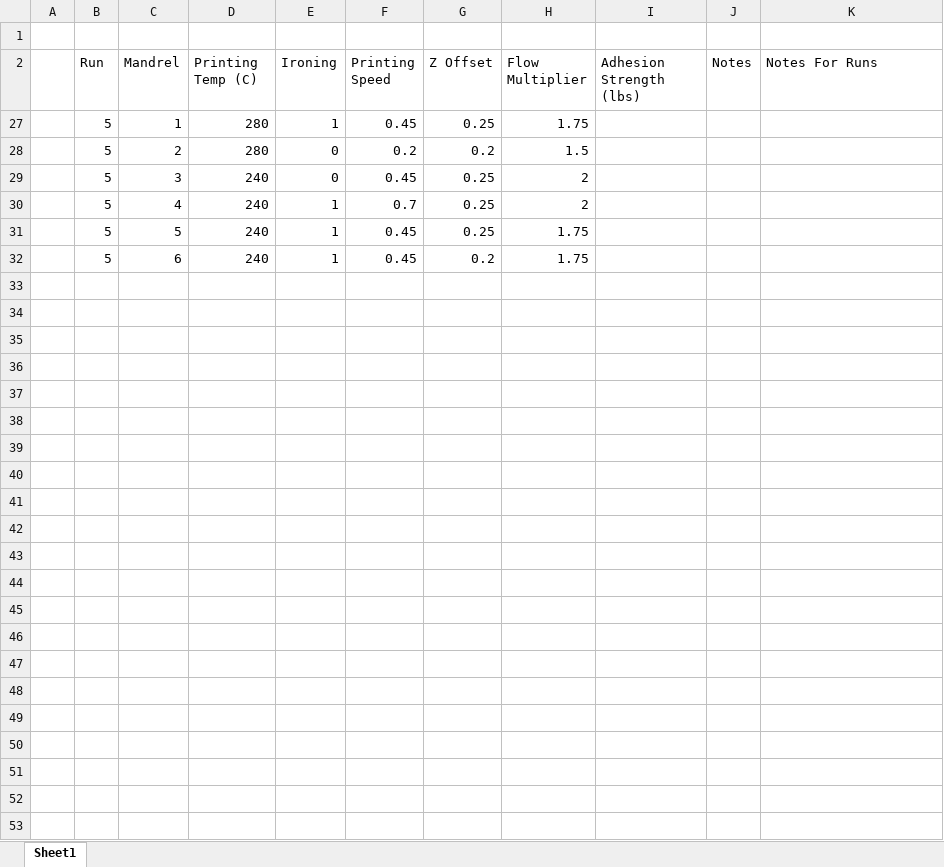
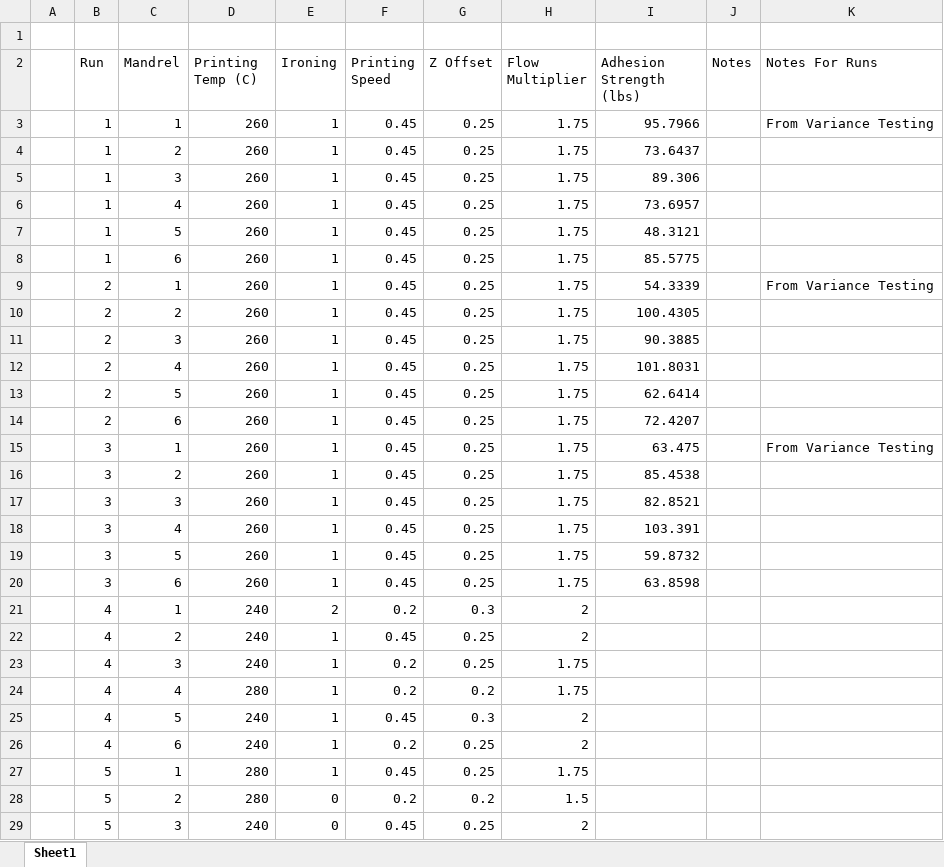
Before and after one commit to KentumRIT/Cylindrical-4th-Axis-Printer, an Excel workbook: Prusa Work/Adhesion Testing/Optimization Testing/Optimal Design Runs.xlsx, sheet Sheet1, drawn as a sheet; only a part is shown; the shorter side is filled out with more unchanged rows; values as stored, in another font and other column widths than the file's, no borders; table styles not drawn; the diff covers the shown part only; the diff names each change by its address in the sheet, - before the commit and + after, or states it on an @@ line.

```diff
--- a/Prusa Work/Adhesion Testing/Optimization Testing/Optimal Design Runs.xlsx (sheet Sheet1)
+++ b/Prusa Work/Adhesion Testing/Optimization Testing/Optimal Design Runs.xlsx (sheet Sheet1)
@@ row 3 unhidden:  | 1 | 1 | 260 | 1 | 0.45 | 0.25 | 1.75 | 95.7966 |  | From Variance Testing @@
@@ row 4 unhidden:  | 1 | 2 | 260 | 1 | 0.45 | 0.25 | 1.75 | 73.6437 @@
@@ row 5 unhidden:  | 1 | 3 | 260 | 1 | 0.45 | 0.25 | 1.75 | 89.306 @@
@@ row 6 unhidden:  | 1 | 4 | 260 | 1 | 0.45 | 0.25 | 1.75 | 73.6957 @@
@@ row 7 unhidden:  | 1 | 5 | 260 | 1 | 0.45 | 0.25 | 1.75 | 48.3121 @@
@@ row 8 unhidden:  | 1 | 6 | 260 | 1 | 0.45 | 0.25 | 1.75 | 85.5775 @@
@@ row 9 unhidden:  | 2 | 1 | 260 | 1 | 0.45 | 0.25 | 1.75 | 54.3339 |  | From Variance Testing @@
@@ row 10 unhidden:  | 2 | 2 | 260 | 1 | 0.45 | 0.25 | 1.75 | 100.4305 @@
@@ row 11 unhidden:  | 2 | 3 | 260 | 1 | 0.45 | 0.25 | 1.75 | 90.3885 @@
@@ row 12 unhidden:  | 2 | 4 | 260 | 1 | 0.45 | 0.25 | 1.75 | 101.8031 @@
@@ row 13 unhidden:  | 2 | 5 | 260 | 1 | 0.45 | 0.25 | 1.75 | 62.6414 @@
@@ row 14 unhidden:  | 2 | 6 | 260 | 1 | 0.45 | 0.25 | 1.75 | 72.4207 @@
@@ row 15 unhidden:  | 3 | 1 | 260 | 1 | 0.45 | 0.25 | 1.75 | 63.475 |  | From Variance Testing @@
@@ row 16 unhidden:  | 3 | 2 | 260 | 1 | 0.45 | 0.25 | 1.75 | 85.4538 @@
@@ row 17 unhidden:  | 3 | 3 | 260 | 1 | 0.45 | 0.25 | 1.75 | 82.8521 @@
@@ row 18 unhidden:  | 3 | 4 | 260 | 1 | 0.45 | 0.25 | 1.75 | 103.391 @@
@@ row 19 unhidden:  | 3 | 5 | 260 | 1 | 0.45 | 0.25 | 1.75 | 59.8732 @@
@@ row 20 unhidden:  | 3 | 6 | 260 | 1 | 0.45 | 0.25 | 1.75 | 63.8598 @@
@@ row 21 unhidden:  | 4 | 1 | 240 | 2 | 0.2 | 0.3 | 2 @@
@@ row 22 unhidden:  | 4 | 2 | 240 | 1 | 0.45 | 0.25 | 2 @@
@@ row 23 unhidden:  | 4 | 3 | 240 | 1 | 0.2 | 0.25 | 1.75 @@
@@ row 24 unhidden:  | 4 | 4 | 280 | 1 | 0.2 | 0.2 | 1.75 @@
@@ row 25 unhidden:  | 4 | 5 | 240 | 1 | 0.45 | 0.3 | 2 @@
@@ row 26 unhidden:  | 4 | 6 | 240 | 1 | 0.2 | 0.25 | 2 @@
```
Also changed, not shown: 1 added row and 71 hidden or unhidden rows elsewhere in this sheet, 19 other files.
